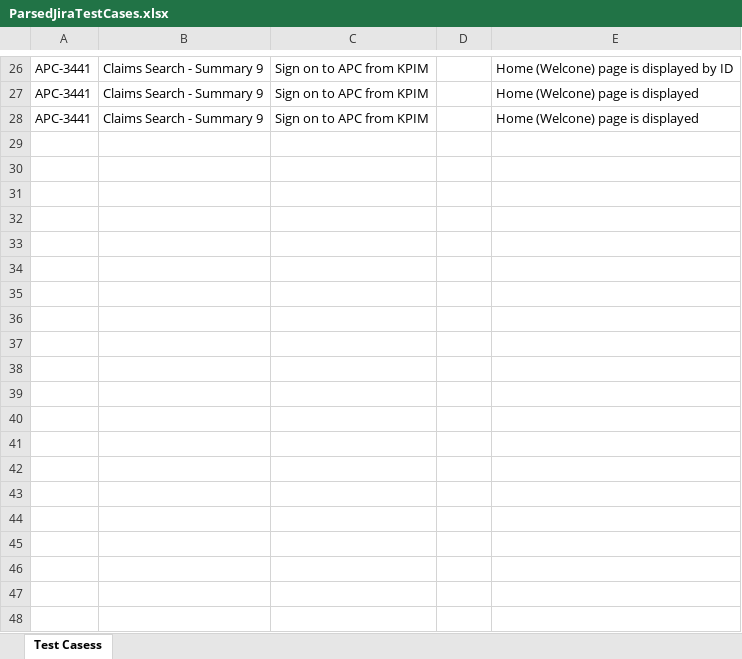
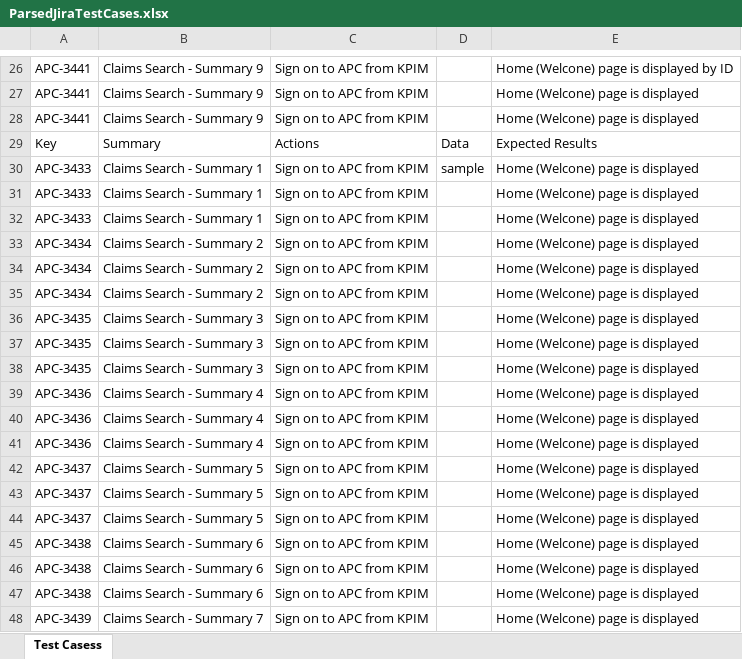
Before and after one commit to surapuraju/PageObjectModel, an Excel workbook: src/main/utils/python/ParsedJiraTestCases.xlsx, sheet Test Casess, drawn as a sheet; only a part is shown, gaps mark what is left out; values as stored, in another font and other column widths than the file's, no borders; the diff covers the shown part only; the diff names each change by its address in the sheet, - before the commit and + after, or states it on an @@ line.

Commit message:
Update ParsedJiraTestCases.xlsx

```diff
--- a/src/main/utils/python/ParsedJiraTestCases.xlsx (sheet Test Casess)
+++ b/src/main/utils/python/ParsedJiraTestCases.xlsx (sheet Test Casess)
+row 29: Key | Summary | Actions | Data | Expected Results
+row 30: APC-3433 | Claims Search - Summary 1 | Sign on to APC from KPIM | sample | Home (Welcone) page is displayed
+row 31: APC-3433 | Claims Search - Summary 1 | Sign on to APC from KPIM |  | Home (Welcone) page is displayed
+row 32: APC-3433 | Claims Search - Summary 1 | Sign on to APC from KPIM |  | Home (Welcone) page is displayed
+row 33: APC-3434 | Claims Search - Summary 2 | Sign on to APC from KPIM |  | Home (Welcone) page is displayed
+row 34: APC-3434 | Claims Search - Summary 2 | Sign on to APC from KPIM |  | Home (Welcone) page is displayed
+row 35: APC-3434 | Claims Search - Summary 2 | Sign on to APC from KPIM |  | Home (Welcone) page is displayed
+row 36: APC-3435 | Claims Search - Summary 3 | Sign on to APC from KPIM |  | Home (Welcone) page is displayed
+row 37: APC-3435 | Claims Search - Summary 3 | Sign on to APC from KPIM |  | Home (Welcone) page is displayed
+row 38: APC-3435 | Claims Search - Summary 3 | Sign on to APC from KPIM |  | Home (Welcone) page is displayed
+row 39: APC-3436 | Claims Search - Summary 4 | Sign on to APC from KPIM |  | Home (Welcone) page is displayed
+row 40: APC-3436 | Claims Search - Summary 4 | Sign on to APC from KPIM |  | Home (Welcone) page is displayed
+row 41: APC-3436 | Claims Search - Summary 4 | Sign on to APC from KPIM |  | Home (Welcone) page is displayed
+row 42: APC-3437 | Claims Search - Summary 5 | Sign on to APC from KPIM |  | Home (Welcone) page is displayed
+row 43: APC-3437 | Claims Search - Summary 5 | Sign on to APC from KPIM |  | Home (Welcone) page is displayed
+row 44: APC-3437 | Claims Search - Summary 5 | Sign on to APC from KPIM |  | Home (Welcone) page is displayed
+row 45: APC-3438 | Claims Search - Summary 6 | Sign on to APC from KPIM |  | Home (Welcone) page is displayed
+row 46: APC-3438 | Claims Search - Summary 6 | Sign on to APC from KPIM |  | Home (Welcone) page is displayed
+row 47: APC-3438 | Claims Search - Summary 6 | Sign on to APC from KPIM |  | Home (Welcone) page is displayed
+row 48: APC-3439 | Claims Search - Summary 7 | Sign on to APC from KPIM |  | Home (Welcone) page is displayed
```
Also changed, not shown: 36 added rows elsewhere in this sheet.
